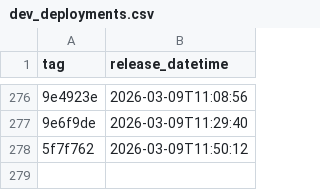
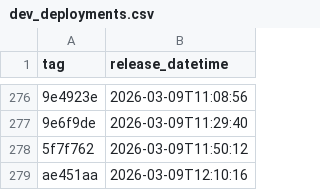
Before and after one commit to NHSDigital/eps-assist-me, a CSV file: _data/dev_deployments.csv, drawn as a sheet; only a part is shown, gaps mark what is left out; the diff names each change by its address in the sheet, - before the commit and + after, or states it on an @@ line.

```diff
--- a/_data/dev_deployments.csv
+++ b/_data/dev_deployments.csv
+row 279: ae451aa | 2026-03-09T12:10:16
```
Also changed, not shown: 1 other file.
